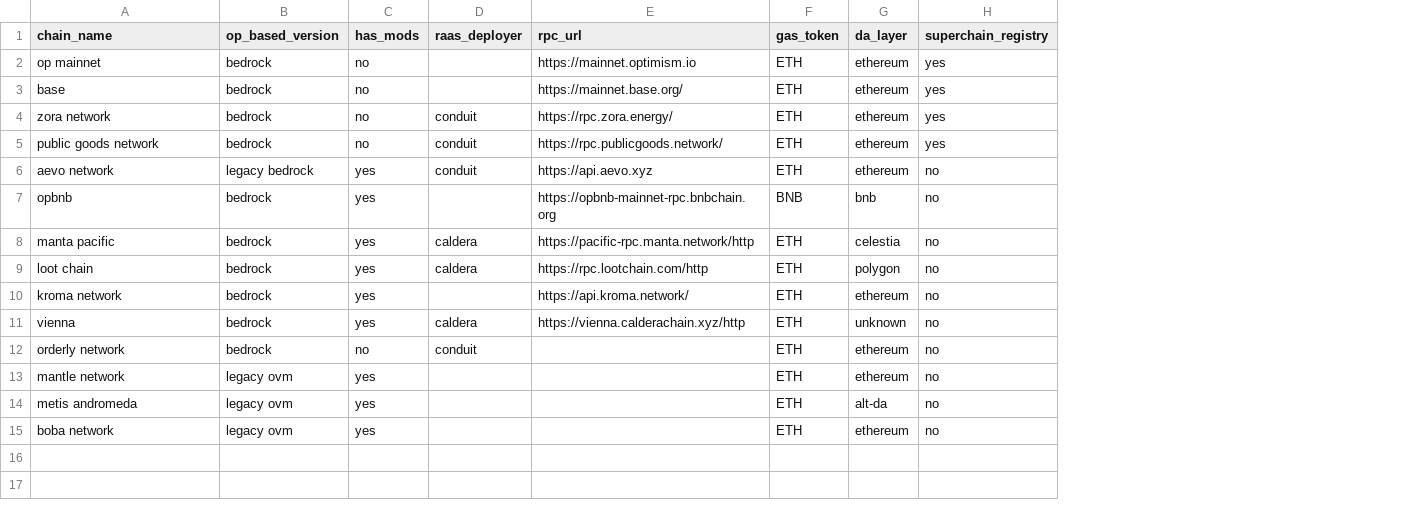
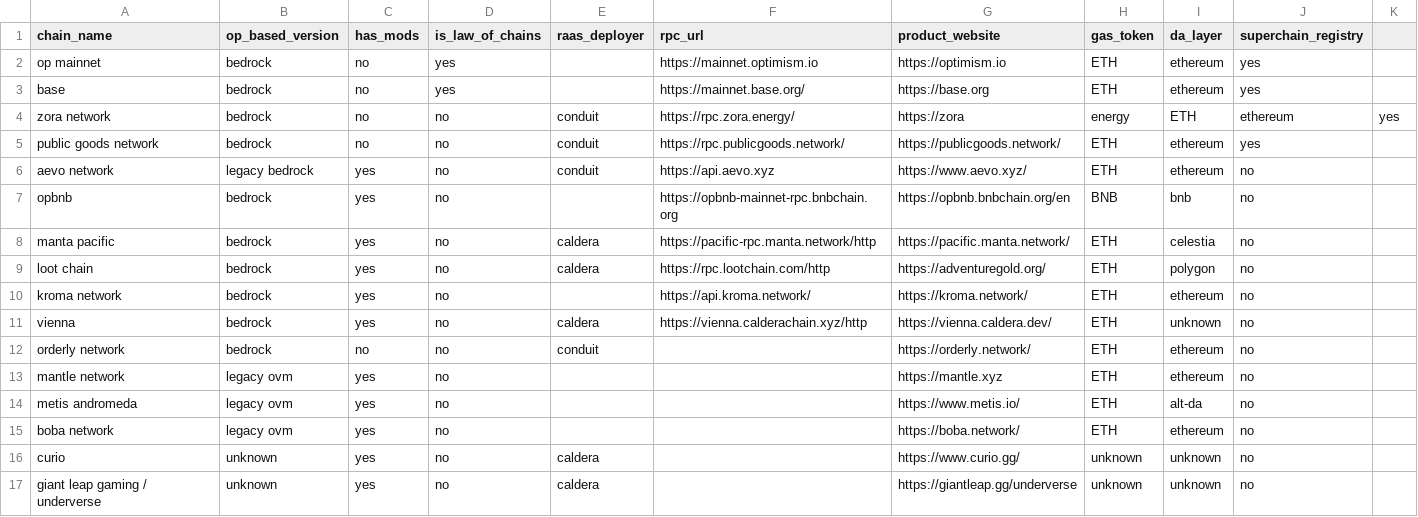
Before and after one commit to ethereum-optimism/op-analytics, a CSV file: op_chains_tracking/inputs/chain_metadata.csv, drawn as a sheet; addresses are those after the commit; the diff names each change by its address in the sheet, - before the commit and + after, or states it on an @@ line.

Commit message:
Update chain_metadata.csv

```diff
--- a/op_chains_tracking/inputs/chain_metadata.csv
+++ b/op_chains_tracking/inputs/chain_metadata.csv
+column D (is_law_of_chains), rows 2-15: yes | yes | no | no | no | no | no | no | no | no | no | no | no | no
+column G (product_website), rows 2-15: https://optimism.io | https://base.org | https://zora | https://publicgoods.network/ | https://www.aevo.xyz/ | https://opbnb.bnbchain.org/en | https://pacific.manta.network/ | https://adventuregold.org/ | https://kroma.network/ | https://vienna.caldera.dev/ | https://orderly.network/ | https://mantle.xyz | https://www.metis.io/ | https://boba.network/
+column K, row 4: yes
-H4 (gas_token): ETH
+H4 (gas_token): energy
-I4 (da_layer): ethereum
+I4 (da_layer): ETH
-J4 (superchain_registry): yes
+J4 (superchain_registry): ethereum
+row 16: curio | unknown | yes | no | caldera |  | https://www.curio.gg/ | unknown | unknown | no
+row 17: giant leap gaming / underverse | unknown | yes | no | caldera |  | https://giantleap.gg/underverse | unknown | unknown | no
```
